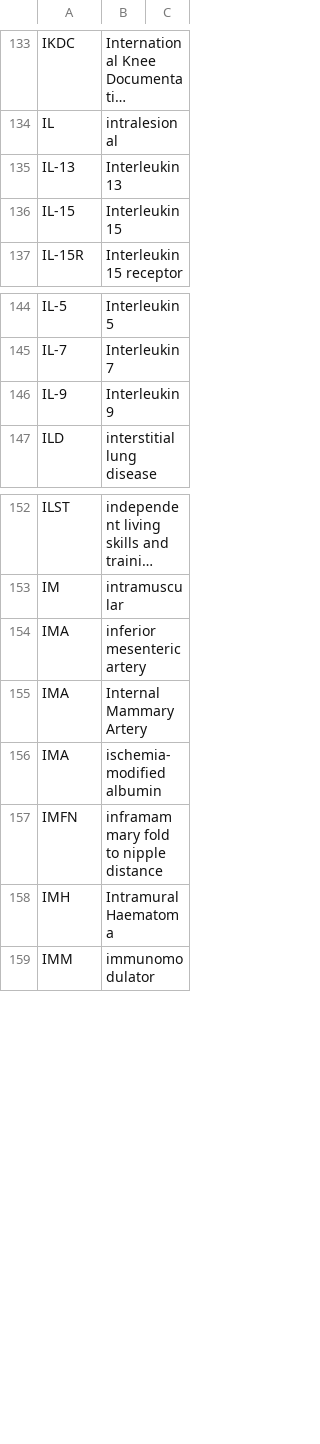
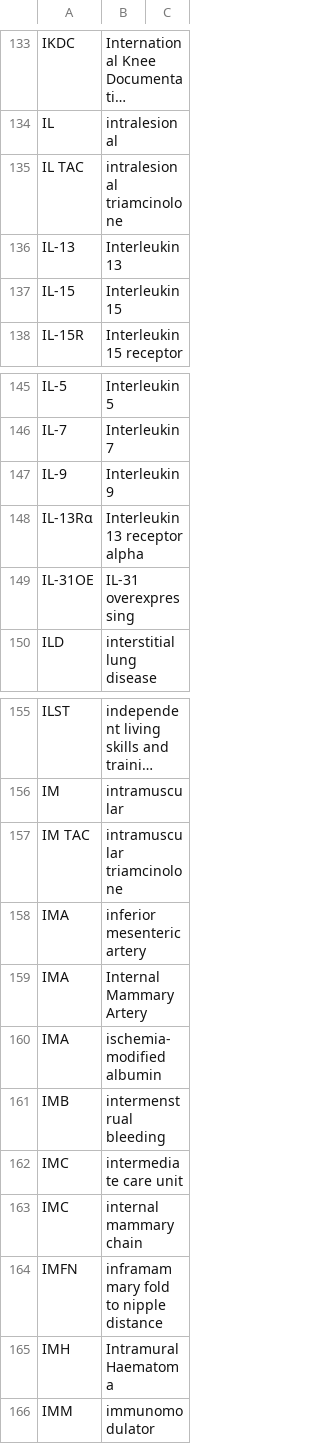
Before and after one commit to imantsm/medical_abbreviations, a CSV file: CSVs/I, medical abbreviations.csv, drawn as a sheet; only a part is shown, gaps mark what is left out; long unchanged cells end in …; the diff names each change by its address in the sheet, - before the commit and + after, or states it on an @@ line.

```diff
--- a/CSVs/I, medical abbreviations.csv
+++ b/CSVs/I, medical abbreviations.csv
+row 135: IL TAC | intralesional triamcinolone
+row 148: IL‐13Rα | Interleukin 13 receptor alpha
+row 149: IL‐31OE | IL‐31 overexpressing
+row 157: IM TAC | intramuscular triamcinolone
+row 161: IMB | intermenstrual bleeding
+row 162: IMC | intermediate care unit
+row 163: IMC | internal mammary chain
```
Also changed, not shown: CSVs/#-A, medical abbreviations.csv, CSVs/E-G, medical abbreviations.csv, 12 other files.
